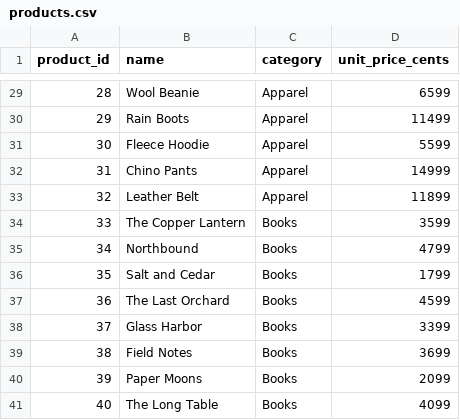
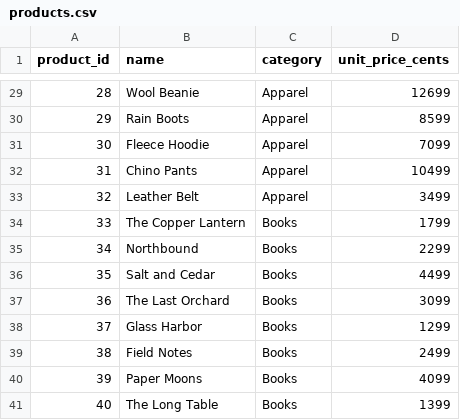
Before and after one commit to AadityaU/result-explainer, a CSV file: data/products.csv, drawn as a sheet; only a part is shown, gaps mark what is left out; the diff covers the shown part only.

```diff
--- a/data/products.csv
+++ b/data/products.csv
@@ -29,13 +29,13 @@ product_id,name,category,unit_price_cents
-28,Wool Beanie,Apparel,6599
-29,Rain Boots,Apparel,11499
-30,Fleece Hoodie,Apparel,5599
-31,Chino Pants,Apparel,14999
-32,Leather Belt,Apparel,11899
-33,The Copper Lantern,Books,3599
-34,Northbound,Books,4799
-35,Salt and Cedar,Books,1799
-36,The Last Orchard,Books,4599
-37,Glass Harbor,Books,3399
-38,Field Notes,Books,3699
-39,Paper Moons,Books,2099
-40,The Long Table,Books,4099
+28,Wool Beanie,Apparel,12699
+29,Rain Boots,Apparel,8599
+30,Fleece Hoodie,Apparel,7099
+31,Chino Pants,Apparel,10499
+32,Leather Belt,Apparel,3499
+33,The Copper Lantern,Books,1799
+34,Northbound,Books,2299
+35,Salt and Cedar,Books,4499
+36,The Last Orchard,Books,3099
+37,Glass Harbor,Books,1299
+38,Field Notes,Books,2499
+39,Paper Moons,Books,4099
+40,The Long Table,Books,1399
```
Also changed, not shown: 27 edited cells elsewhere in this file, data/order_items.csv, data/orders.csv, 3 other files.
